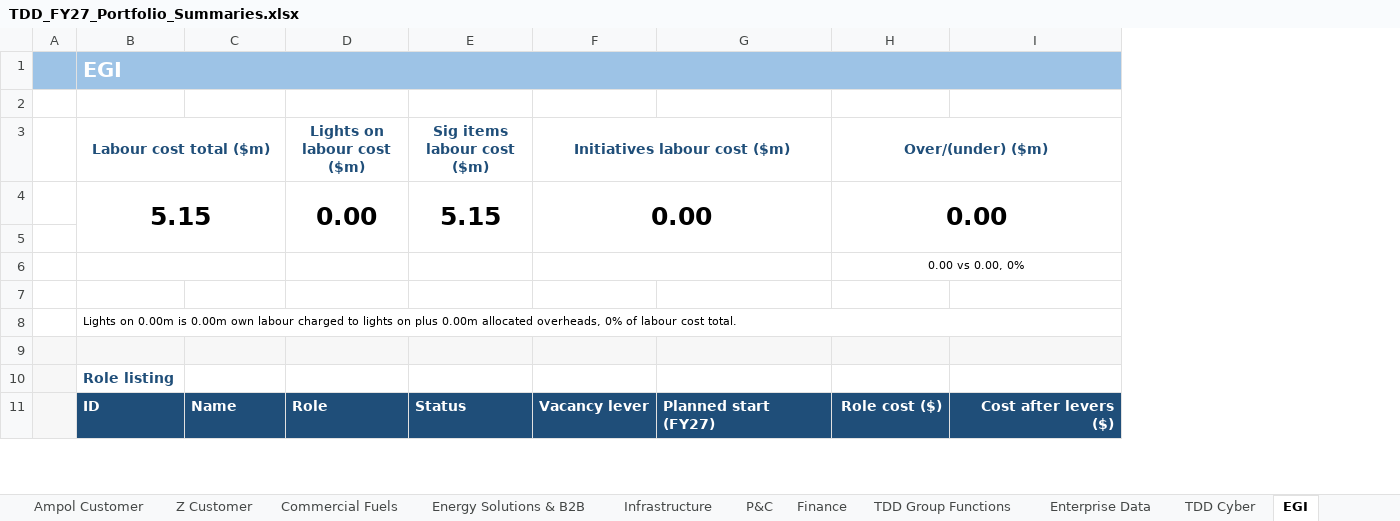
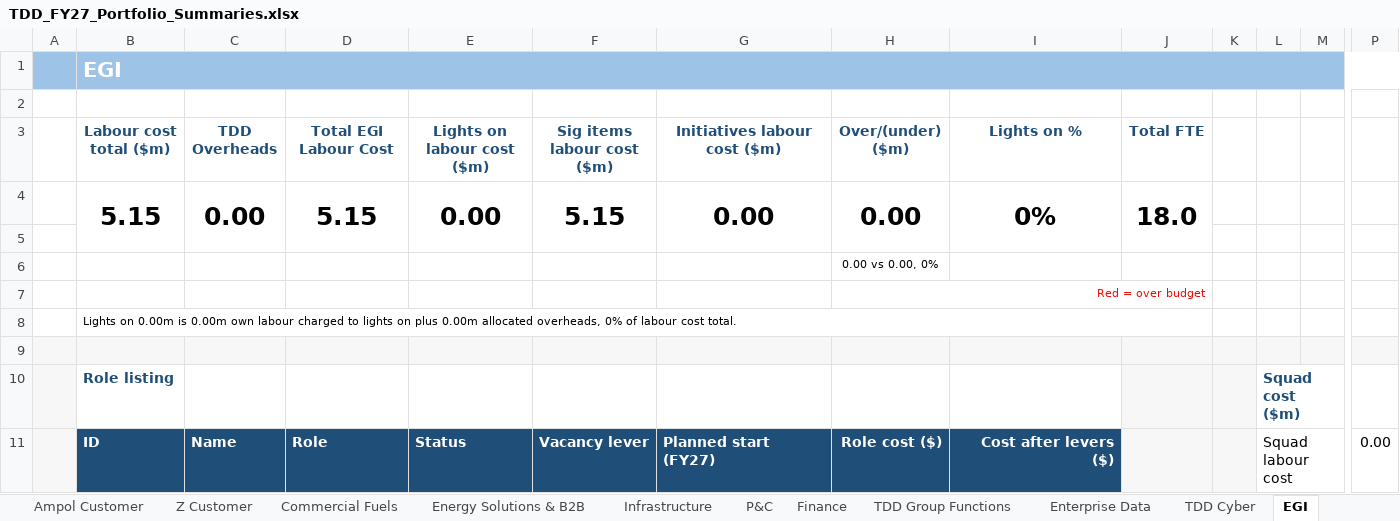
Before and after one commit to leewainescott-debug/anthropic-claude-code, an Excel workbook: deliverables/TDD_FY27_Portfolio_Summaries.xlsx, sheet EGI, drawn as a sheet; only a part is shown, gaps mark what is left out; values as stored, in another font and other column widths than the file's, no borders; conditional formats not drawn; removed rows and columns are numbered as before the commit, all else as after; the diff covers the shown part only; the diff names each change by its address in the sheet, - before the commit and + after, or states it on an @@ line.

```diff
--- a/deliverables/TDD_FY27_Portfolio_Summaries.xlsx (sheet EGI)
+++ b/deliverables/TDD_FY27_Portfolio_Summaries.xlsx (sheet EGI)
+column J (Total FTE), row 4: 18.0
+column K, empty
+column L, rows 10-11: Squad cost ($m) | Squad labour cost
+column M, empty
+column P, row 11: 0.00
-B3:C3 merged
-C3: (empty)
+C3: TDD Overheads
-D3: Lights on labour cost ($m)
+D3: Total EGI Labour Cost
-E3: Sig items labour cost ($m)
+E3: Lights on labour cost ($m)
-F3: Initiatives labour cost ($m)
+F3: Sig items labour cost ($m)
-F3:G3 merged
-G3: (empty)
+G3: Initiatives labour cost ($m)
-H3:I3 merged
-I3: (empty)
+I3: Lights on %
-B4:C5 merged
+B4:B5 merged
-C4 (TDD Overheads): (empty)
+C4 (TDD Overheads): 0.00
+C4:C5 merged
-D4 (Total EGI Labour Cost): 0.00
+D4 (Total EGI Labour Cost): 5.15
-E4 (Lights on labour cost ($m)): 5.15
+E4 (Lights on labour cost ($m)): 0.00
-F4 (Sig items labour cost ($m)): 0.00
+F4 (Sig items labour cost ($m)): 5.15
-F4:G5 merged
+F4:F5 merged
-G4 (Initiatives labour cost ($m)): (empty)
+G4 (Initiatives labour cost ($m)): 0.00
+G4:G5 merged
-H4:I5 merged
+H4:H5 merged
-I4 (Lights on %): (empty)
+I4 (Lights on %): 0%
+I4:I5 merged
-B6:C6 merged
-F6:G6 merged
-H6:I6 merged
-H7 (Over/(under) ($m)): (empty)
+H7 (Over/(under) ($m)): Red = over budget
+H7:J7 merged
```
Also changed, not shown: 2 added columns elsewhere in this sheet, sheet TDD Cyber, sheet Finance, sheet P&C, sheet Ampol Retail, sheet Ampol Customer, sheet TDD Group Functions, 6 more sheets, other sheet tabs, formulas that keep their value, hidden cells, charts or pictures, docs/TDD_Model_Register.xlsx, 1 other file.
